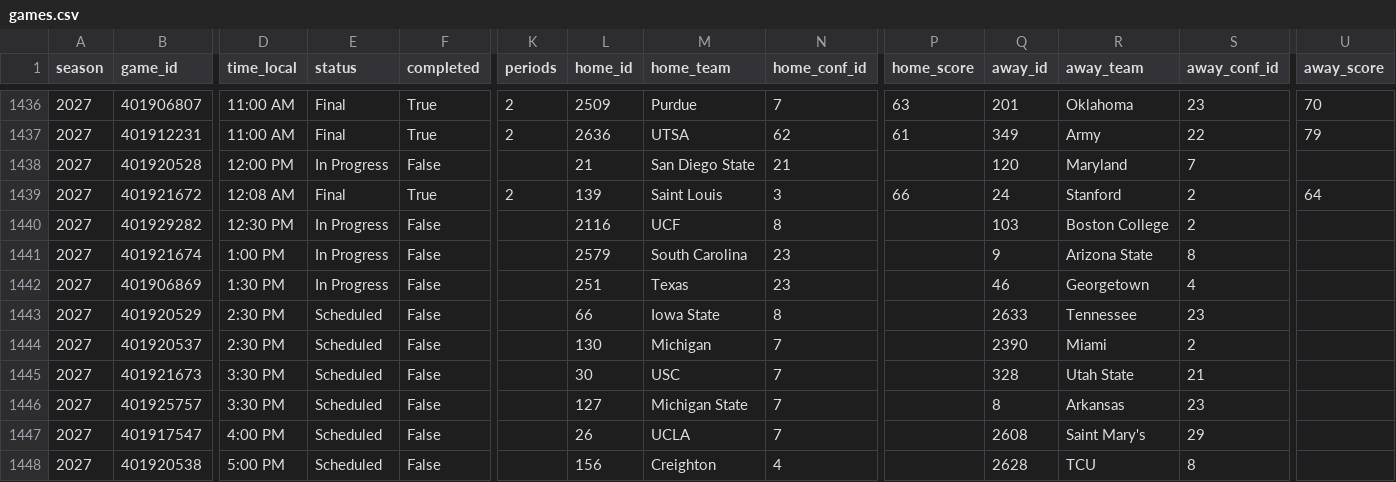
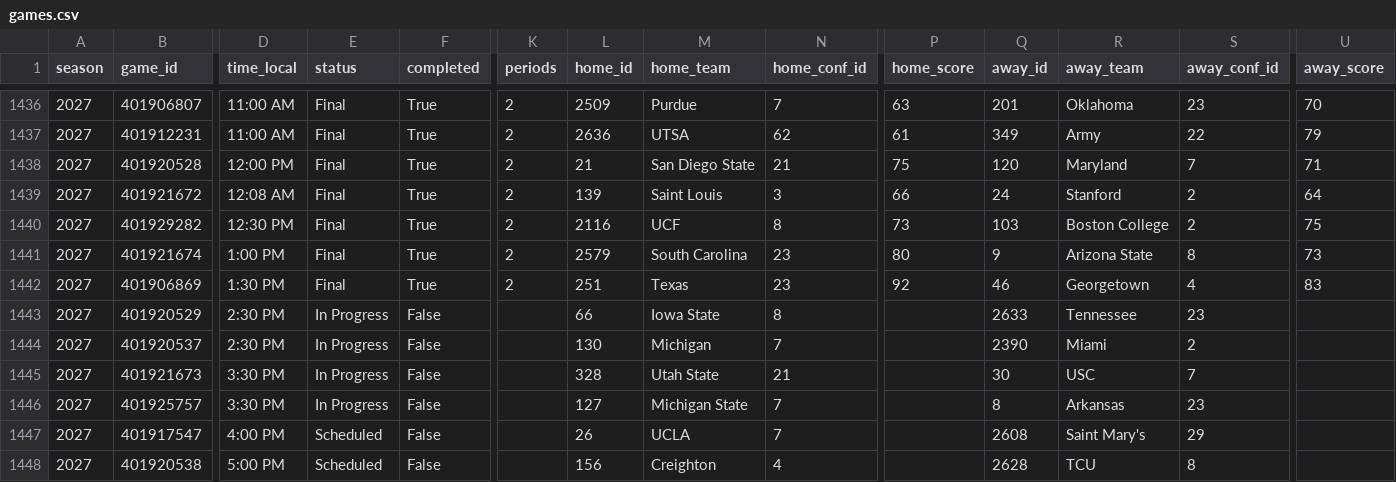
Before and after one commit to hareballsports/hareball, a CSV file: data/mbb/2027/games.csv, drawn as a sheet; only a part is shown, gaps mark what is left out; the diff names each change by its address in the sheet, - before the commit and + after, or states it on an @@ line.

```diff
--- a/data/mbb/2027/games.csv
+++ b/data/mbb/2027/games.csv
-E1438 (status): In Progress
+E1438 (status): Final
-F1438 (completed): False
+F1438 (completed): True
-K1438 (periods): (empty)
+K1438 (periods): 2
-P1438 (home_score): (empty)
+P1438 (home_score): 75
-U1438 (away_score): (empty)
+U1438 (away_score): 71
-E1440:E1442 (status): In Progress
+E1440:E1442 (status): Final
-F1440:F1442 (completed): False
+F1440:F1442 (completed): True
-K1440:K1442 (periods): (empty)
+K1440:K1442 (periods): 2
-P1440 (home_score): (empty)
+P1440 (home_score): 73
-U1440 (away_score): (empty)
+U1440 (away_score): 75
-P1441 (home_score): (empty)
+P1441 (home_score): 80
-U1441 (away_score): (empty)
+U1441 (away_score): 73
-P1442 (home_score): (empty)
+P1442 (home_score): 92
-U1442 (away_score): (empty)
+U1442 (away_score): 83
-E1443:E1446 (status): Scheduled
+E1443:E1446 (status): In Progress
-L1445 (home_id): 30
+L1445 (home_id): 328
-M1445 (home_team): USC
+M1445 (home_team): Utah State
-N1445 (home_conf_id): 7
+N1445 (home_conf_id): 21
-Q1445 (away_id): 328
+Q1445 (away_id): 30
-R1445 (away_team): Utah State
+R1445 (away_team): USC
-S1445 (away_conf_id): 21
+S1445 (away_conf_id): 7
```
Also changed, not shown: data/mbb/2027/standings_conf7.csv, data/mbb/2027/team_box.csv.
